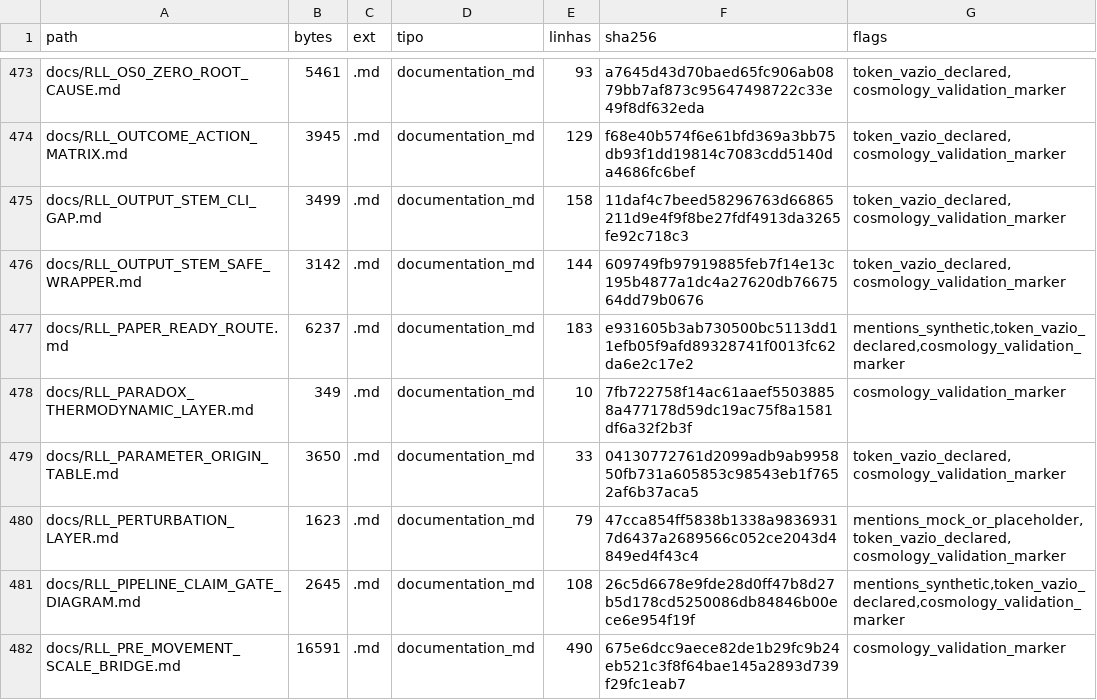
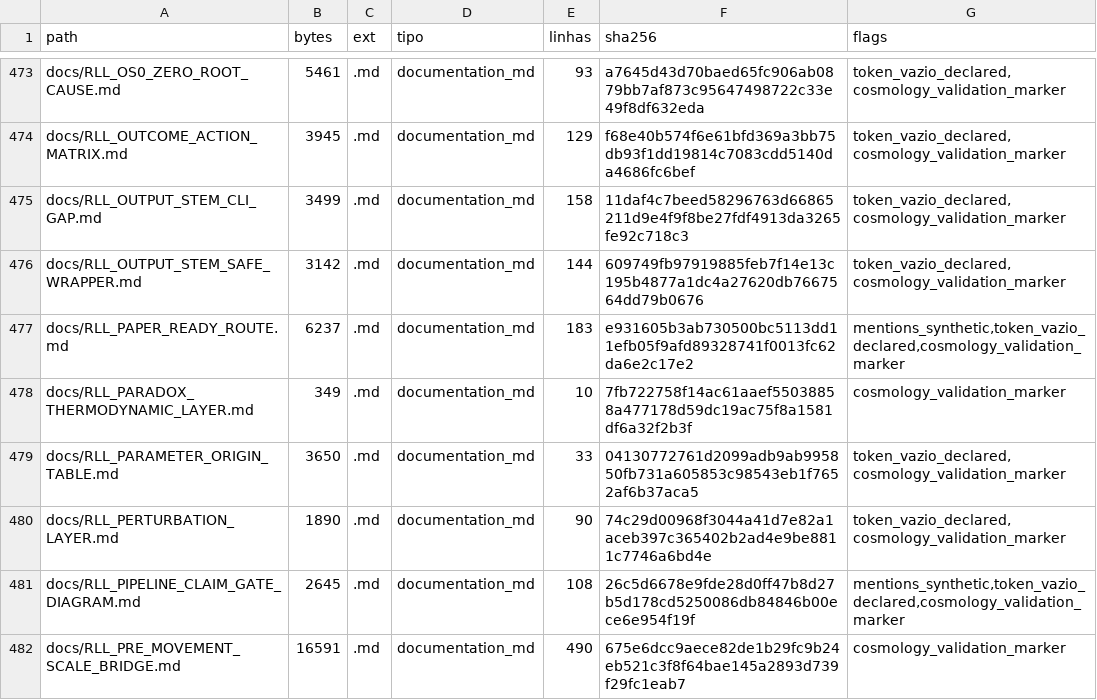
Before and after one commit to rafaelmeloreisnovo/relativity-living-light, a TSV file: data/results/repo_inventory.tsv, drawn as a sheet; only a part is shown, gaps mark what is left out.

```diff
--- a/data/results/repo_inventory.tsv
+++ b/data/results/repo_inventory.tsv
@@ -479,3 +479,3 @@ docs/RLL_PARADOX_THERMODYNAMIC_LAYER.md	349	.md	documentation_md	10	7fb722758f14
 docs/RLL_PARAMETER_ORIGIN_TABLE.md	3650	.md	documentation_md	33	04130772761d2099adb9ab995850fb731a605853c98543eb1f7652af6b37aca5	token_vazio_declared,cosmology_validation_marker
-docs/RLL_PERTURBATION_LAYER.md	1623	.md	documentation_md	79	47cca854ff5838b1338a98369317d6437a2689566c052ce2043d4849ed4f43c4	mentions_mock_or_placeholder,token_vazio_declared,cosmology_validation_marker
+docs/RLL_PERTURBATION_LAYER.md	1890	.md	documentation_md	90	74c29d00968f3044a41d7e82a1aceb397c365402b2ad4e9be8811c7746a6bd4e	token_vazio_declared,cosmology_validation_marker
 docs/RLL_PIPELINE_CLAIM_GATE_DIAGRAM.md	2645	.md	documentation_md	108	26c5d6678e9fde28d0ff47b8d27b5d178cd5250086db84846b00ece6e954f19f	mentions_synthetic,token_vazio_declared,cosmology_validation_marker
```
Also changed, not shown: 4 other files.
